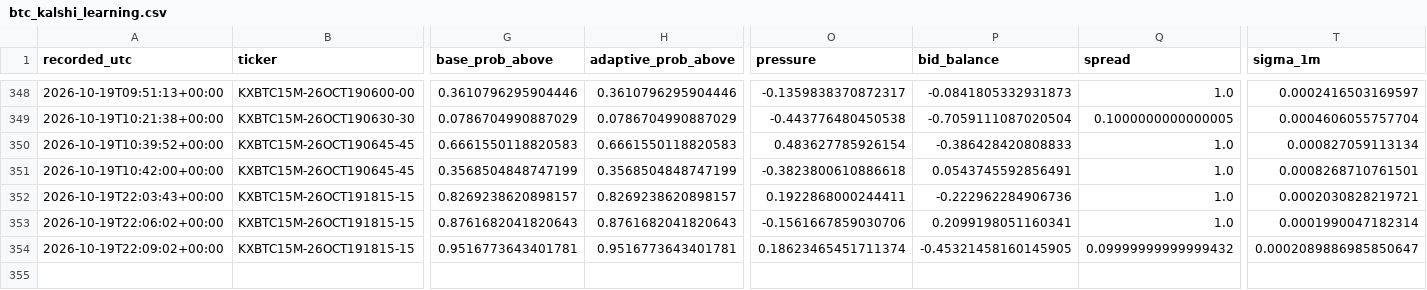
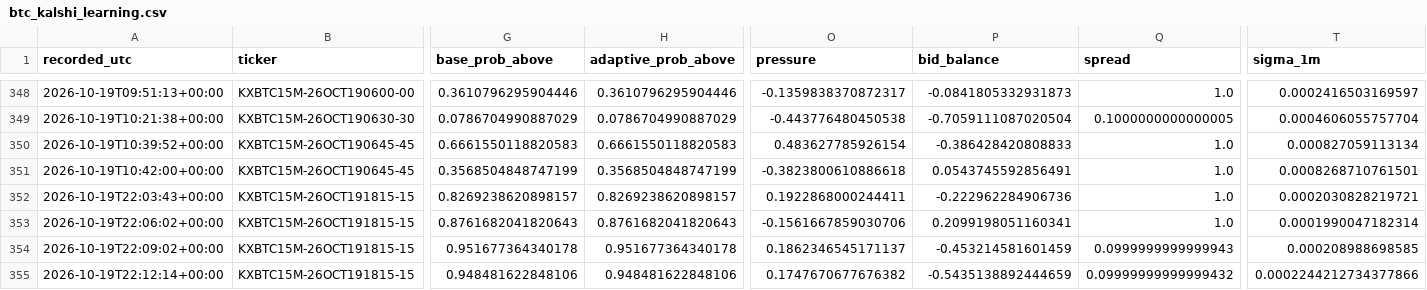
Before and after one commit to angelmoz881-collab/btc-kalshi-dashboard, a CSV file: data/btc_kalshi_learning.csv, drawn as a sheet; only a part is shown, gaps mark what is left out; rows hold the shown columns only; the diff names each change by its address in the sheet, - before the commit and + after, or states it on an @@ line.

Commit message:
Update BTC Kalshi adaptive learning history

```diff
--- a/data/btc_kalshi_learning.csv
+++ b/data/btc_kalshi_learning.csv
-G354 (base_prob_above): 0.9516773643401781
+G354 (base_prob_above): 0.951677364340178
-H354 (adaptive_prob_above): 0.9516773643401781
+H354 (adaptive_prob_above): 0.951677364340178
-O354 (pressure): 0.18623465451711374
+O354 (pressure): 0.1862346545171137
-P354 (bid_balance): -0.45321458160145905
+P354 (bid_balance): -0.453214581601459
-Q354 (spread): 0.09999999999999432
+Q354 (spread): 0.0999999999999943
-T354 (sigma_1m): 0.0002089886985850647
+T354 (sigma_1m): 0.000208988698585
+row 355: 2026-10-19T22:12:14+00:00 | KXBTC15M-26OCT191815-15 | 0.948481622848106 | 0.948481622848106 | 0.1747670677676382 | -0.5435138892444659 | 0.09999999999999432 | 0.0002244212734377866
```
